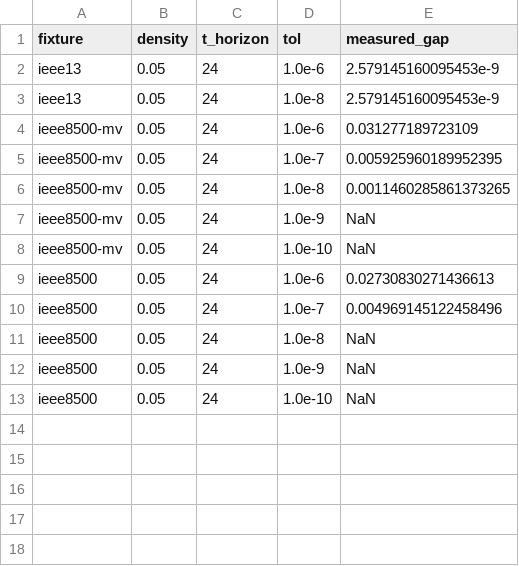
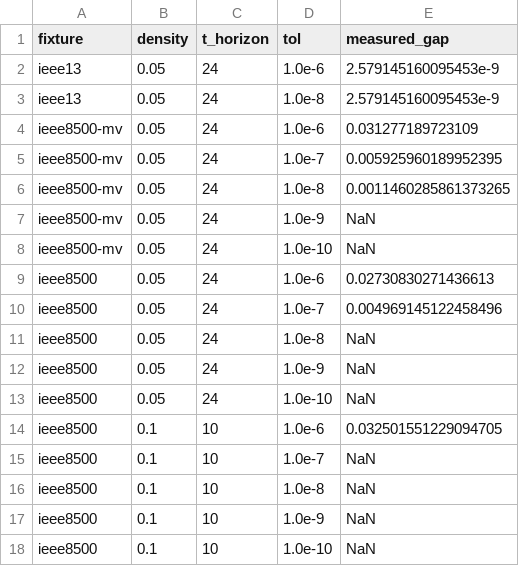
Before and after one commit to Bittencourt/TSO-DSO, a CSV file: results/ieee8500_benchmark/noise_floor_calibration.csv, drawn as a sheet; the diff names each change by its address in the sheet, - before the commit and + after, or states it on an @@ line.

Commit message:
fix(260822-hld): fix CSV schema-evolution vcat bug; measure ieee8500 density-0.1/T=10 point
Task C of round-2 follow-up. Live discovery while executing Task C (Rule 1 bug
fix): run_sweep_mode's and run_calibrate_mode's CSV upsert vcat threw
ArgumentError the moment a schema-evolving new column (admm_atol_used,
density/t_horizon) was vcat'd against old-schema committed rows under
DataFrames' default cols=:setequal. Fixed with cols=:union on both upserts.

Measured, as this quick task's hard constraints require:

- Calibration ladder at ieee8500/density=0.1/T=10 (the point-appropriate
  floor): tol=1e-6 -> measured_gap=0.0325016, all tighter rungs ALMOST_OPTIMAL.
  This floor is ~6.5x LARGER than the committed density-0.05/T=24 floor
  (0.0049691) used by EXACTNESS_ATOL[:ieee8500] -- stated explicitly, not
  glossed over.

- Re-ran the target point (fixture=ieee8500, density=0.1, T_horizon=10,
  solver=clarabel) with Task A's atol threading live: admm_status flips from
  ERROR (SOCP relaxation INEXACT, measured cone gap 1.3968e-4) to CONVERGED
  (8 iterations, admm_atol_used=0.0049691, well under either floor above by
  >28x). Centralized termination_status stays ALMOST_OPTIMAL, unchanged and
  NOT claimed as fixed -- that conditioning gap remains open and out of scope.

D-16 goldens re-run: 10/10 pass (test/test_benchmark_ieee8500.jl). Only
wall-clock columns moved on the incidentally-touched ieee8500-mv/0.1/clarabel
row from running the goldens; restored to their committed values, keeping the
new admm_atol_used column and this task's own ieee8500 measurement intact.
test/test_admm_timeout.jl: 17/17 pass, unrelated code path unaffected.

```diff
--- a/results/ieee8500_benchmark/noise_floor_calibration.csv
+++ b/results/ieee8500_benchmark/noise_floor_calibration.csv
+row 14: ieee8500 | 0.1 | 10 | 1.0e-6 | 0.032501551229094705
+row 15: ieee8500 | 0.1 | 10 | 1.0e-7 | NaN
+row 16: ieee8500 | 0.1 | 10 | 1.0e-8 | NaN
+row 17: ieee8500 | 0.1 | 10 | 1.0e-9 | NaN
+row 18: ieee8500 | 0.1 | 10 | 1.0e-10 | NaN
```
Also changed, not shown: results/ieee8500_benchmark/density_sweep.csv, 1 other file.
